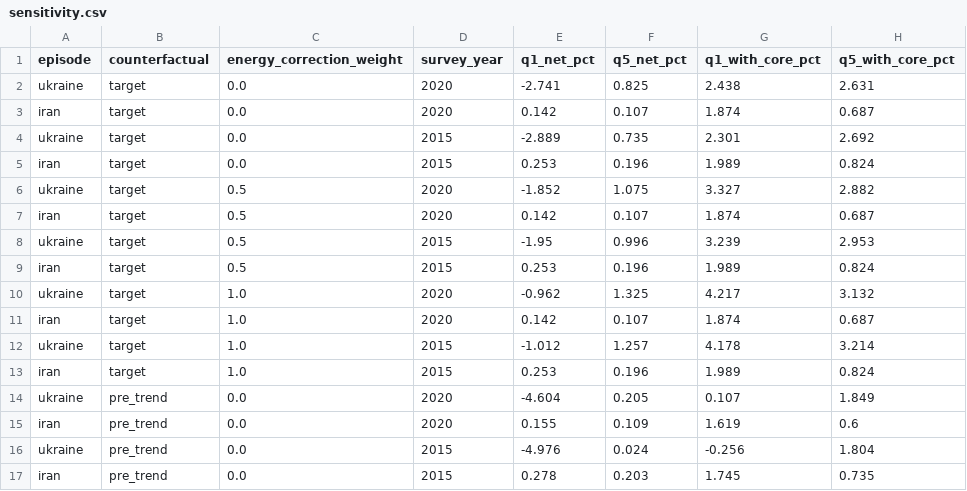
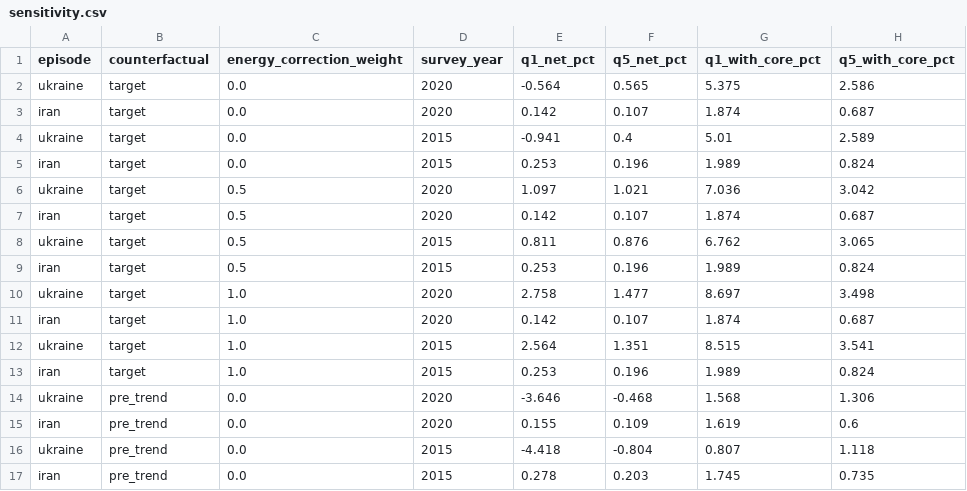
Before and after one commit to akramvanahmed-projects/122347, a CSV file: data/processed/sensitivity.csv, drawn as a sheet; only a part is shown; the diff covers the shown part only.

```diff
--- a/data/processed/sensitivity.csv
+++ b/data/processed/sensitivity.csv
@@ -1,17 +1,17 @@
 episode,counterfactual,energy_correction_weight,survey_year,q1_net_pct,q5_net_pct,q1_with_core_pct,q5_with_core_pct
-ukraine,target,0.0,2020,-2.741,0.825,2.438,2.631
+ukraine,target,0.0,2020,-0.564,0.565,5.375,2.586
 iran,target,0.0,2020,0.142,0.107,1.874,0.687
-ukraine,target,0.0,2015,-2.889,0.735,2.301,2.692
+ukraine,target,0.0,2015,-0.941,0.4,5.01,2.589
 iran,target,0.0,2015,0.253,0.196,1.989,0.824
-ukraine,target,0.5,2020,-1.852,1.075,3.327,2.882
+ukraine,target,0.5,2020,1.097,1.021,7.036,3.042
 iran,target,0.5,2020,0.142,0.107,1.874,0.687
-ukraine,target,0.5,2015,-1.95,0.996,3.239,2.953
+ukraine,target,0.5,2015,0.811,0.876,6.762,3.065
 iran,target,0.5,2015,0.253,0.196,1.989,0.824
-ukraine,target,1.0,2020,-0.962,1.325,4.217,3.132
+ukraine,target,1.0,2020,2.758,1.477,8.697,3.498
 iran,target,1.0,2020,0.142,0.107,1.874,0.687
-ukraine,target,1.0,2015,-1.012,1.257,4.178,3.214
+ukraine,target,1.0,2015,2.564,1.351,8.515,3.541
 iran,target,1.0,2015,0.253,0.196,1.989,0.824
-ukraine,pre_trend,0.0,2020,-4.604,0.205,0.107,1.849
+ukraine,pre_trend,0.0,2020,-3.646,-0.468,1.568,1.306
 iran,pre_trend,0.0,2020,0.155,0.109,1.619,0.6
-ukraine,pre_trend,0.0,2015,-4.976,0.024,-0.256,1.804
+ukraine,pre_trend,0.0,2015,-4.418,-0.804,0.807,1.118
 iran,pre_trend,0.0,2015,0.278,0.203,1.745,0.735
```
Also changed, not shown: 16 edited cells elsewhere in this file, data/processed/human_cost_ukraine.csv, data/processed/summary_ukraine.csv, 31 other files.
